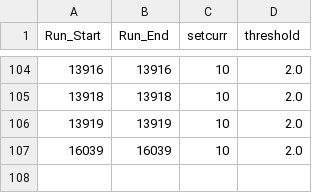
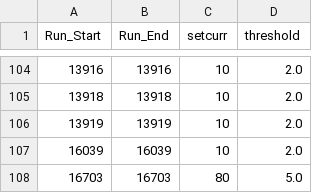
Before and after one commit to JeffersonLab/UTIL_PION, a CSV file: DB/PARAM/PionLT2022/Current_Parameters.csv, drawn as a sheet; only a part is shown, gaps mark what is left out; the diff names each change by its address in the sheet, - before the commit and + after, or states it on an @@ line.

```diff
--- a/DB/PARAM/PionLT2022/Current_Parameters.csv
+++ b/DB/PARAM/PionLT2022/Current_Parameters.csv
+row 108: 16703 | 16703 | 80 | 5.0
```
Also changed, not shown: 3 other files.
